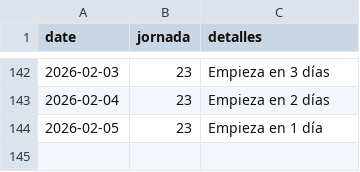
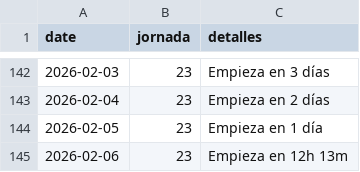
Before and after one commit to javica98/MisterFantasy_analytics, a CSV file: data/processed/jornadas.csv, drawn as a sheet; only a part is shown, gaps mark what is left out; the diff names each change by its address in the sheet, - before the commit and + after, or states it on an @@ line.

```diff
--- a/data/processed/jornadas.csv
+++ b/data/processed/jornadas.csv
+row 145: 2026-02-06 | 23 | Empieza en 12h 13m
```
Also changed, not shown: data/processed/ganancias.csv, data/processed/ganancias_clean.csv, 3 other files.
